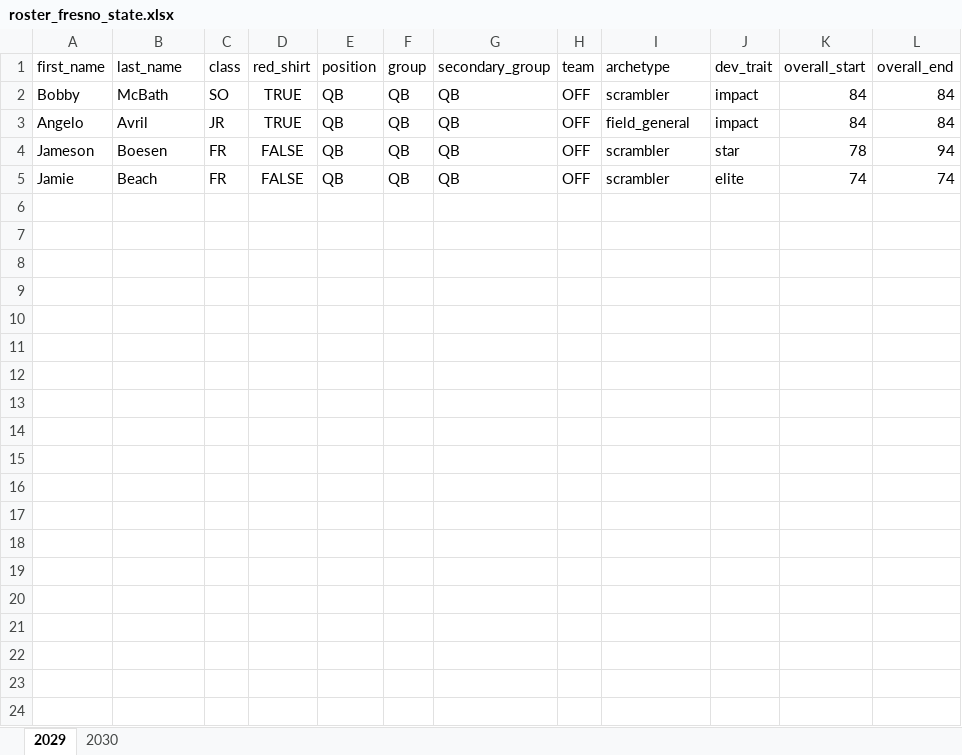
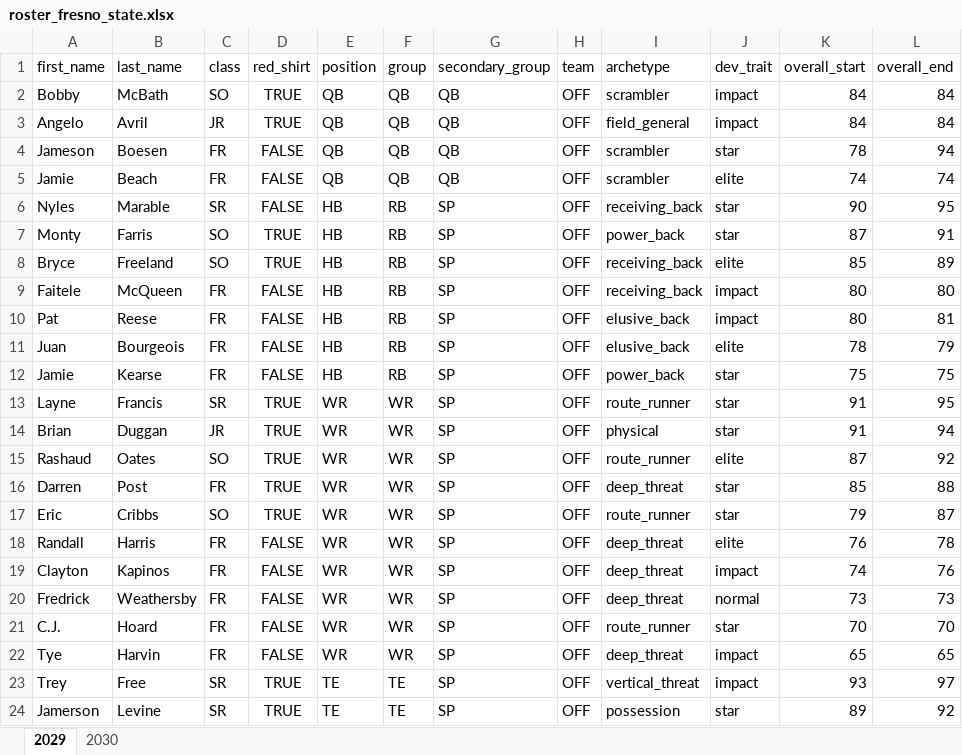
Before and after one commit to cdpeters/cfb-analysis, an Excel workbook: data/datasets/roster_fresno_state.xlsx, sheet 2029, drawn as a sheet; only a part is shown; values as stored, in another font and other column widths than the file's, no borders; table styles not drawn; the diff covers the shown part only; the diff names each change by its address in the sheet, - before the commit and + after, or states it on an @@ line.

```diff
--- a/data/datasets/roster_fresno_state.xlsx (sheet 2029)
+++ b/data/datasets/roster_fresno_state.xlsx (sheet 2029)
@@ row 6 unhidden: Nyles | Marable | SR | FALSE | HB | RB | SP | OFF | receiving_back | star | 90 | 95 @@
@@ row 7 unhidden: Monty | Farris | SO | TRUE | HB | RB | SP | OFF | power_back | star | 87 | 91 @@
@@ row 8 unhidden: Bryce | Freeland | SO | TRUE | HB | RB | SP | OFF | receiving_back | elite | 85 | 89 @@
@@ row 9 unhidden: Faitele | McQueen | FR | FALSE | HB | RB | SP | OFF | receiving_back | impact | 80 | 80 @@
@@ row 10 unhidden: Pat | Reese | FR | FALSE | HB | RB | SP | OFF | elusive_back | impact | 80 | 81 @@
@@ row 11 unhidden: Juan | Bourgeois | FR | FALSE | HB | RB | SP | OFF | elusive_back | elite | 78 | 79 @@
@@ row 12 unhidden: Jamie | Kearse | FR | FALSE | HB | RB | SP | OFF | power_back | star | 75 | 75 @@
@@ row 13 unhidden: Layne | Francis | SR | TRUE | WR | WR | SP | OFF | route_runner | star | 91 | 95 @@
@@ row 14 unhidden: Brian | Duggan | JR | TRUE | WR | WR | SP | OFF | physical | star | 91 | 94 @@
@@ row 15 unhidden: Rashaud | Oates | SO | TRUE | WR | WR | SP | OFF | route_runner | elite | 87 | 92 @@
@@ row 16 unhidden: Darren | Post | FR | TRUE | WR | WR | SP | OFF | deep_threat | star | 85 | 88 @@
@@ row 17 unhidden: Eric | Cribbs | SO | TRUE | WR | WR | SP | OFF | route_runner | star | 79 | 87 @@
@@ row 18 unhidden: Randall | Harris | FR | FALSE | WR | WR | SP | OFF | deep_threat | elite | 76 | 78 @@
@@ row 19 unhidden: Clayton | Kapinos | FR | FALSE | WR | WR | SP | OFF | deep_threat | impact | 74 | 76 @@
@@ row 20 unhidden: Fredrick | Weathersby | FR | FALSE | WR | WR | SP | OFF | deep_threat | normal | 73 | 73 @@
@@ row 21 unhidden: C.J. | Hoard | FR | FALSE | WR | WR | SP | OFF | route_runner | star | 70 | 70 @@
@@ row 22 unhidden: Tye | Harvin | FR | FALSE | WR | WR | SP | OFF | deep_threat | impact | 65 | 65 @@
@@ row 23 unhidden: Trey | Free | SR | TRUE | TE | TE | SP | OFF | vertical_threat | impact | 93 | 97 @@
@@ row 24 unhidden: Jamerson | Levine | SR | TRUE | TE | TE | SP | OFF | possession | star | 89 | 92 @@
```
Also changed, not shown: 61 hidden or unhidden rows elsewhere in this sheet, data/datasets/roster_san_diego_state.xlsx, data/datasets/roster_stanford.xlsx.
